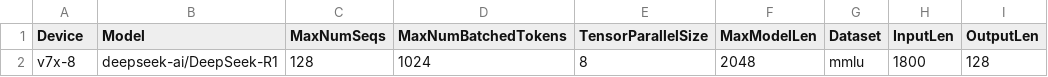
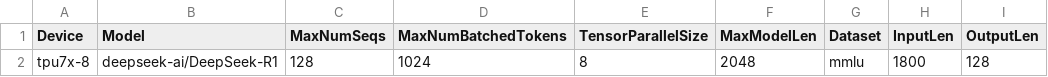
Before and after one commit to QiliangCui/bm-infra, a CSV file: cases/accuracy_jax_v7x.csv, drawn as a sheet; only a part is shown; the diff names each change by its address in the sheet, - before the commit and + after, or states it on an @@ line.

Commit message:
Fixing the device_name for accuracy benchmarks on tpu7x. Moving tpu7x cases from gcs bucket to github..
Signed-off-by: Aman Gupta <amangu@google.com>

```diff
--- a/cases/accuracy_jax_v7x.csv
+++ b/cases/accuracy_jax_v7x.csv
-A2 (Device): v7x-8
+A2 (Device): tpu7x-8
```
Also changed, not shown: 6 other files.
